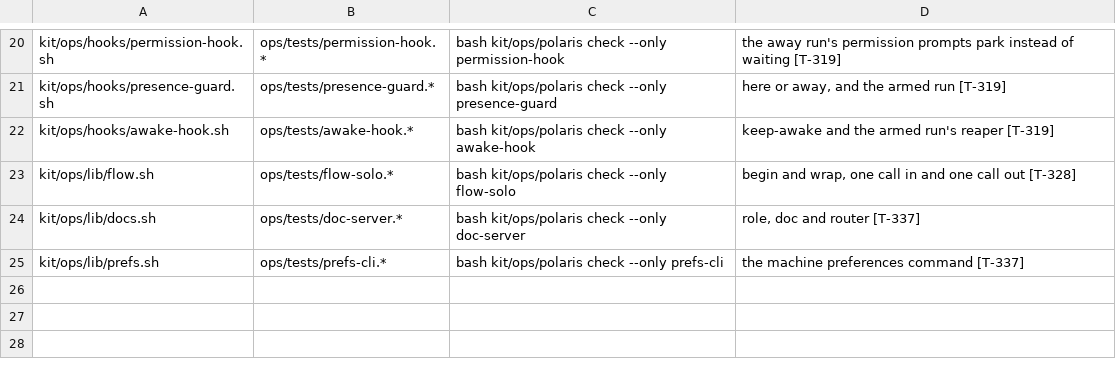
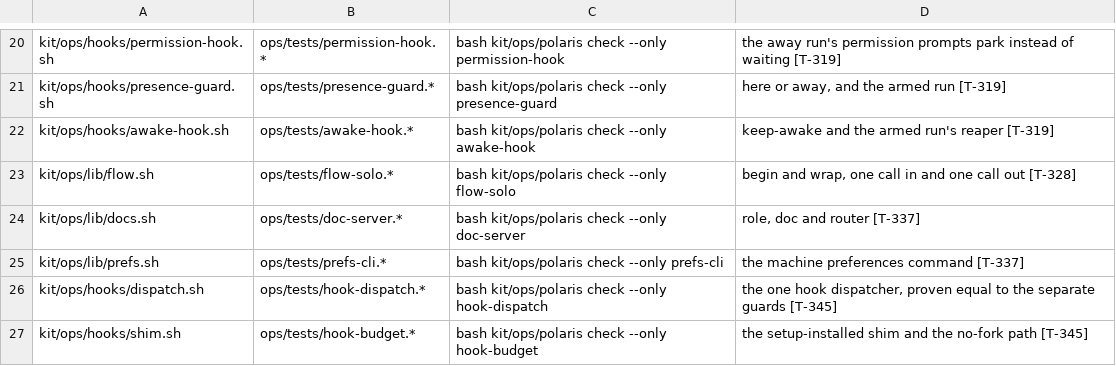
Before and after one commit to oscarsolis3301/POLARIS, a TSV file: ops/SURFACES.tsv, drawn as a sheet; only a part is shown, gaps mark what is left out.

Commit message:
docs(map): T-345 "kit/ops/hooks/dispatch.sh + shim.sh — the one user-level hook: folds model/presence/checkout/read-only guards in-process, execs the rest, stands down outside joined projects (hook-dispatch.md)"

```diff
--- a/ops/SURFACES.tsv
+++ b/ops/SURFACES.tsv
@@ -25 +25,3 @@ kit/ops/lib/docs.sh	ops/tests/doc-server.*	bash kit/ops/polaris check --only doc
 kit/ops/lib/prefs.sh	ops/tests/prefs-cli.*	bash kit/ops/polaris check --only prefs-cli	the machine preferences command [T-337]
+kit/ops/hooks/dispatch.sh	ops/tests/hook-dispatch.*	bash kit/ops/polaris check --only hook-dispatch	the one hook dispatcher, proven equal to the separate guards [T-345]
+kit/ops/hooks/shim.sh	ops/tests/hook-budget.*	bash kit/ops/polaris check --only hook-budget	the setup-installed shim and the no-fork path [T-345]
```
Also changed, not shown: 1 other file.
